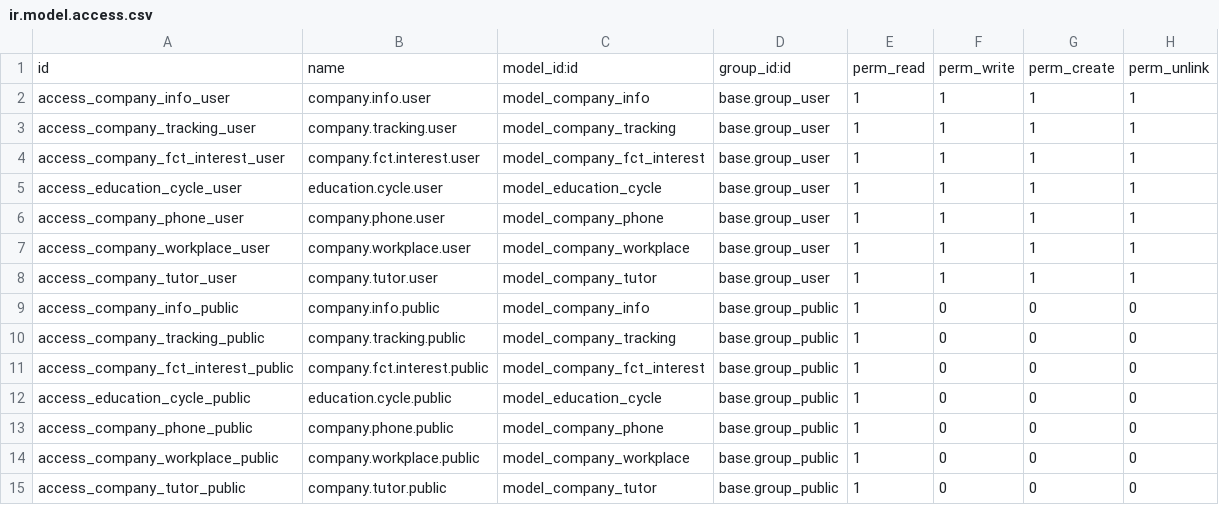
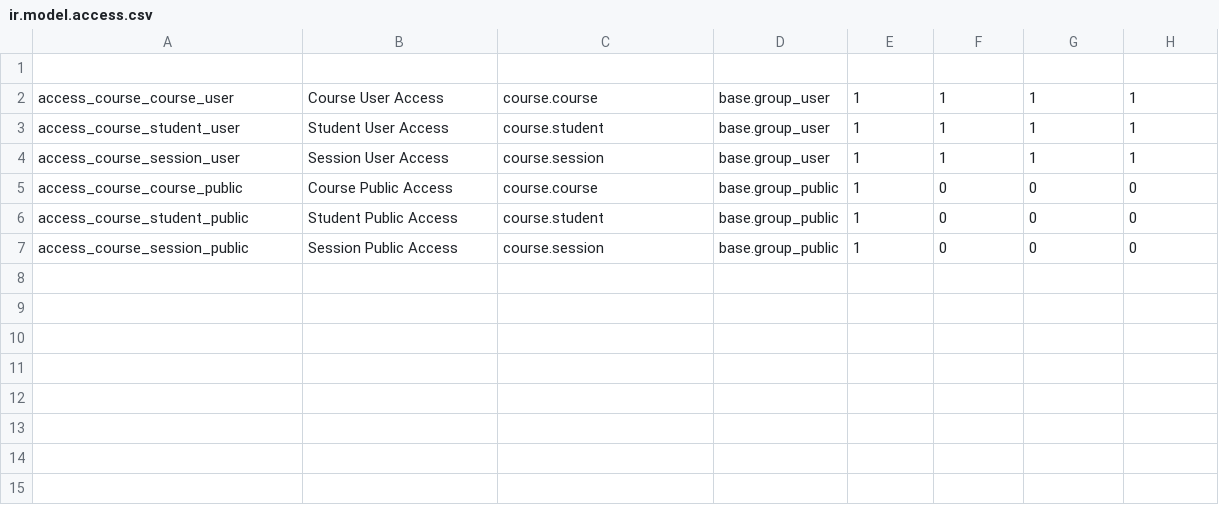
Before and after one commit to JoTerrance/SGE, a CSV file: odoo-compose/addons/courses/ir.model.access.csv, drawn as a sheet.

Commit message:
Modificador de acceso segun registro

```diff
--- a/odoo-compose/addons/courses/ir.model.access.csv
+++ b/odoo-compose/addons/courses/ir.model.access.csv
@@ -1,15 +1,7 @@
-id,name,model_id:id,group_id:id,perm_read,perm_write,perm_create,perm_unlink
-access_company_info_user,company.info.user,model_company_info,base.group_user,1,1,1,1
-access_company_tracking_user,company.tracking.user,model_company_tracking,base.group_user,1,1,1,1
-access_company_fct_interest_user,company.fct.interest.user,model_company_fct_interest,base.group_user,1,1,1,1
-access_education_cycle_user,education.cycle.user,model_education_cycle,base.group_user,1,1,1,1
-access_company_phone_user,company.phone.user,model_company_phone,base.group_user,1,1,1,1
-access_company_workplace_user,company.workplace.user,model_company_workplace,base.group_user,1,1,1,1
-access_company_tutor_user,company.tutor.user,model_company_tutor,base.group_user,1,1,1,1
-access_company_info_public,company.info.public,model_company_info,base.group_public,1,0,0,0
-access_company_tracking_public,company.tracking.public,model_company_tracking,base.group_public,1,0,0,0
-access_company_fct_interest_public,company.fct.interest.public,model_company_fct_interest,base.group_public,1,0,0,0
-access_education_cycle_public,education.cycle.public,model_education_cycle,base.group_public,1,0,0,0
-access_company_phone_public,company.phone.public,model_company_phone,base.group_public,1,0,0,0
-access_company_workplace_public,company.workplace.public,model_company_workplace,base.group_public,1,0,0,0
-access_company_tutor_public,company.tutor.public,model_company_tutor,base.group_public,1,0,0,0
+
+access_course_course_user,Course User Access,course.course,base.group_user,1,1,1,1
+access_course_student_user,Student User Access,course.student,base.group_user,1,1,1,1
+access_course_session_user,Session User Access,course.session,base.group_user,1,1,1,1
+access_course_course_public,Course Public Access,course.course,base.group_public,1,0,0,0
+access_course_student_public,Student Public Access,course.student,base.group_public,1,0,0,0
+access_course_session_public,Session Public Access,course.session,base.group_public,1,0,0,0
```
